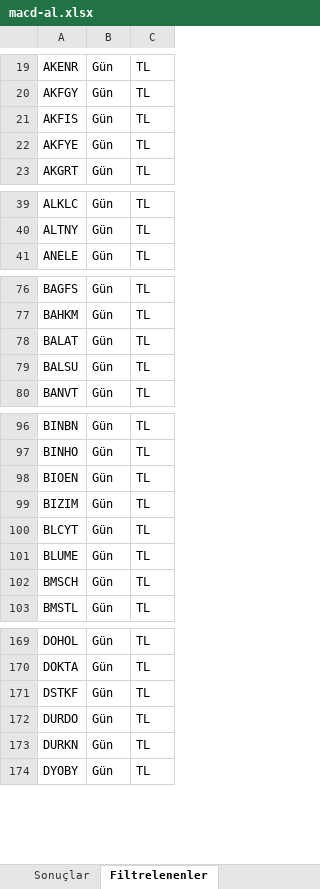
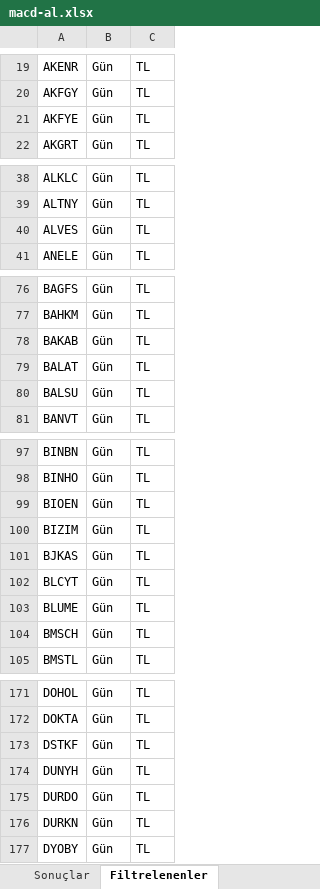
Before and after one commit to Ermana39/hoca-ile-borsa, an Excel workbook: app/borsa/gosterge-taramalari/data/macd-al.xlsx, sheet Filtrelenenler, drawn as a sheet; only a part is shown, gaps mark what is left out; values as stored, in another font and other column widths than the file's, no borders; removed rows and columns are numbered as before the commit, all else as after; the diff covers the shown part only; the diff names each change by its address in the sheet, - before the commit and + after, or states it on an @@ line.

```diff
--- a/app/borsa/gosterge-taramalari/data/macd-al.xlsx (sheet Filtrelenenler)
+++ b/app/borsa/gosterge-taramalari/data/macd-al.xlsx (sheet Filtrelenenler)
-row 21: AKFIS | Gün | TL
+row 40: ALVES | Gün | TL
+row 78: BAKAB | Gün | TL
+row 101: BJKAS | Gün | TL
+row 174: DUNYH | Gün | TL
```
Also changed, not shown: 5 added rows and 5 removed rows elsewhere in this sheet, sheet Sonuçlar, app/borsa/gosterge-taramalari/data/rsi30-alti.xlsx, app/borsa/gosterge-taramalari/data/rsi70-ustu.xlsx, 12 other files.
